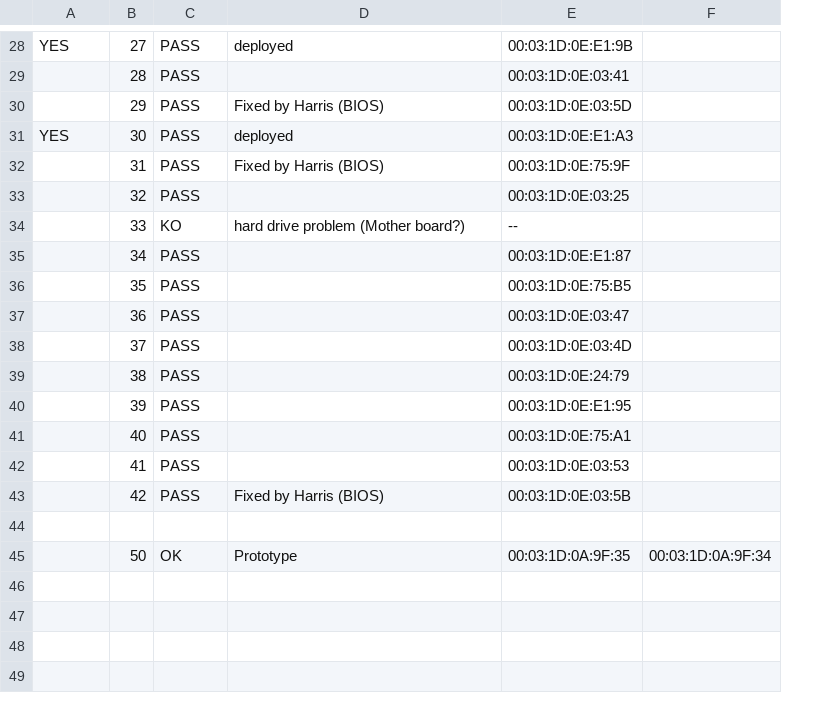
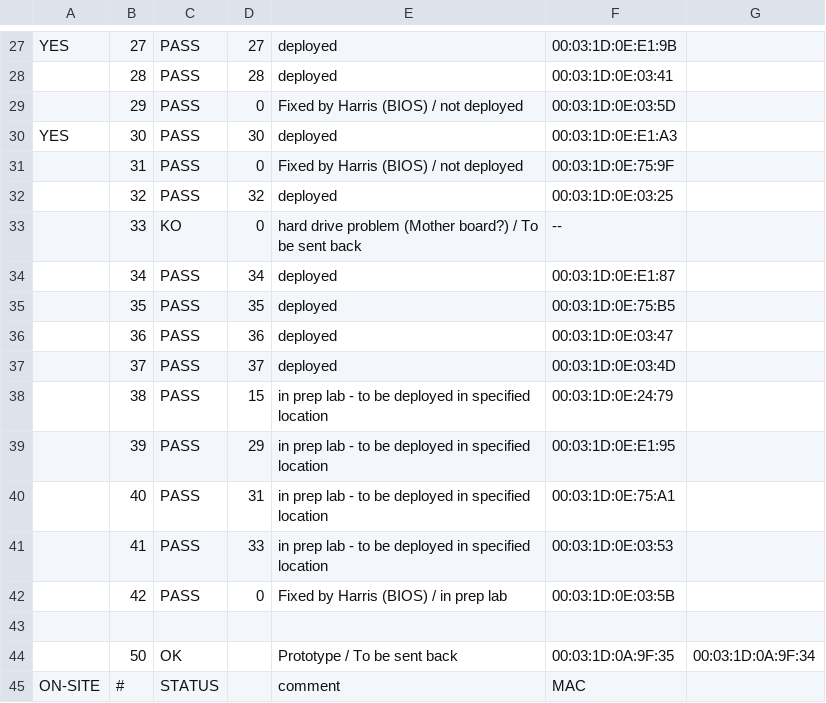
Before and after one commit to parmentelat/r2lab-obsolete, a CSV file: inventory/fit.csv, drawn as a sheet; only a part is shown, gaps mark what is left out; addresses are those after the commit; the diff covers the shown part only; the diff names each change by its address in the sheet, - before the commit and + after, or states it on an @@ line.

Commit message:
based on the most recent spreadsheet in gdoc the list is 'physical', but we now expect in column 'D' the index of the slot where the node is currently deployed -- from that information we generate fit.json that makes the distinction between the 'physical' index (the number on the printed label) and the 'logical' index (the slot in the lab where the node is actually deployed
of course it would make sense to minimize shuffling things around, but this version should let us fill in the 4 gaps (and there is provision for that in this version, with e.g. phy38 assigned to slot 15, and so on)

```diff
--- a/inventory/fit.csv
+++ b/inventory/fit.csv
+column D, rows 27-42: 27 | 28 | 0 | 30 | 0 | 32 | 0 | 34 | 35 | 36 | 37 | 15 | 29 | 31 | 33 | 0
-E28: (empty)
+E28: deployed
-E29: Fixed by Harris (BIOS)
+E29: Fixed by Harris (BIOS) / not deployed
-E31: Fixed by Harris (BIOS)
+E31: Fixed by Harris (BIOS) / not deployed
-E32: (empty)
+E32: deployed
-E33: hard drive problem (Mother board?)
+E33: hard drive problem (Mother board?) / To be sent back
-E34:E37: (empty)
+E34:E37: deployed
-E38:E41: (empty)
+E38:E41: in prep lab - to be deployed in specified location
-E42: Fixed by Harris (BIOS)
+E42: Fixed by Harris (BIOS) / in prep lab
-E44: Prototype
+E44: Prototype / To be sent back
+row 45: ON-SITE | # | STATUS |  | comment | MAC
```
Also changed, not shown: 1 removed row and 18 edited cells elsewhere in this file, 3 other files.
